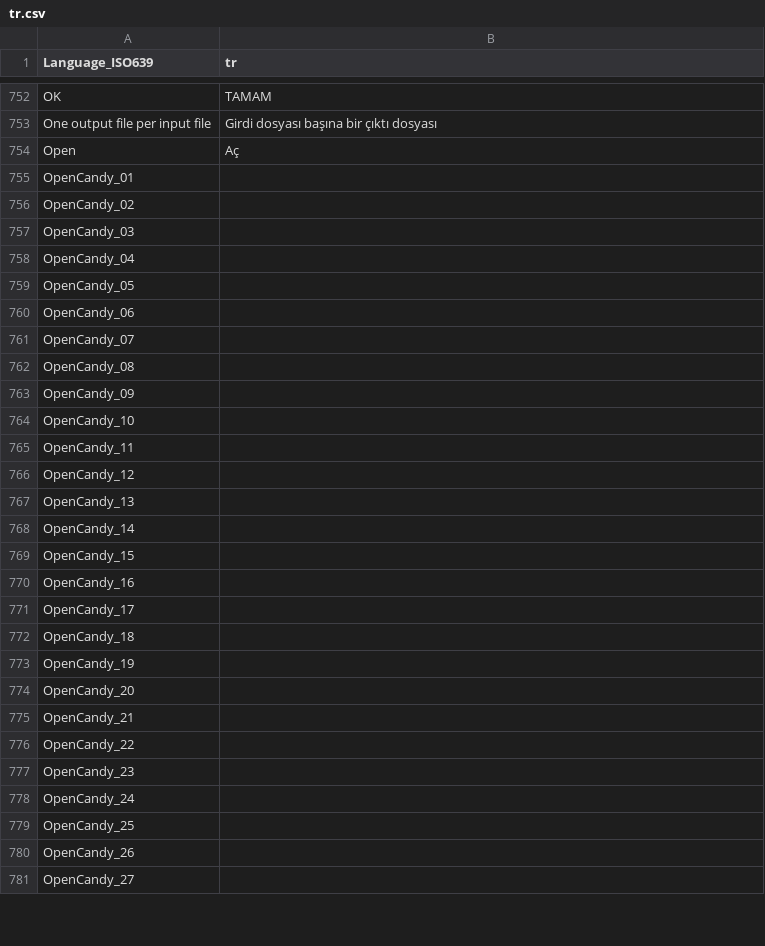
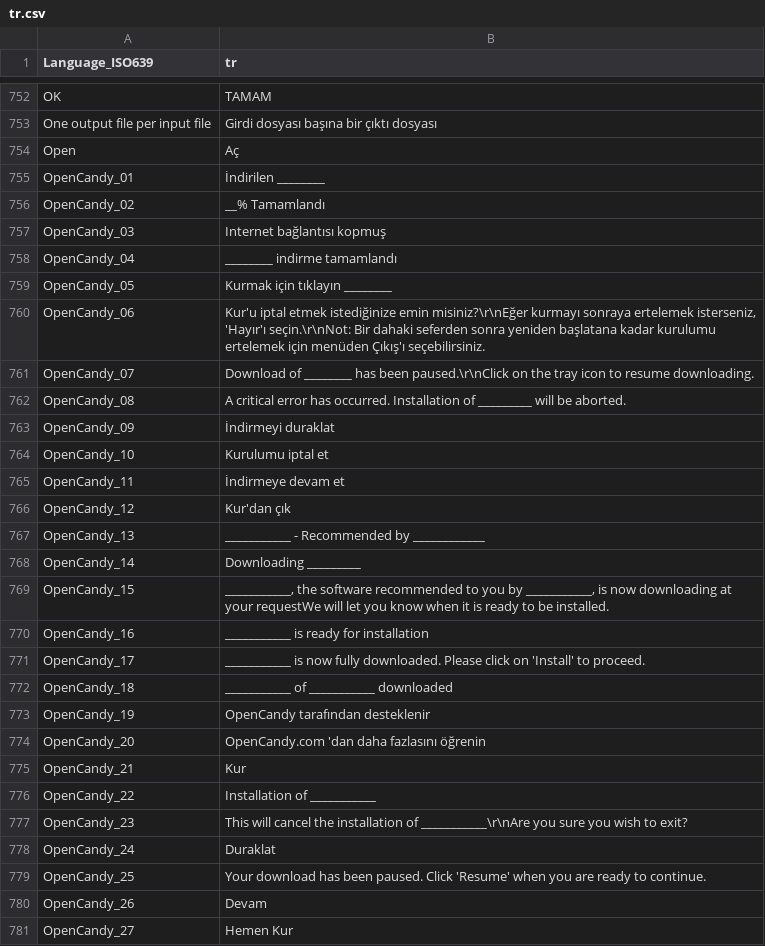
Before and after one commit to MediaArea/MediaInfo, a CSV file: Source/Ressource/Plugin/Language/tr.csv, drawn as a sheet; only a part is shown, gaps mark what is left out; the diff covers the shown part only.

Commit message:
+ Turkish translation updated
git-svn-id: svn://svn.code.sf.net/p/mediainfo/code/MediaInfo/trunk@1795 45c5ae6f-87cc-4fd0-92ee-e4f023fd80da

```diff
--- a/Source/Ressource/Plugin/Language/tr.csv
+++ b/Source/Ressource/Plugin/Language/tr.csv
@@ -754,28 +754,28 @@ One output file per input file;Girdi dosyası başına bir çıktı dosyası
 Open;Aç
-OpenCandy_01
-OpenCandy_02
-OpenCandy_03
-OpenCandy_04
-OpenCandy_05
-OpenCandy_06
-OpenCandy_07
-OpenCandy_08
-OpenCandy_09
-OpenCandy_10
-OpenCandy_11
-OpenCandy_12
-OpenCandy_13
-OpenCandy_14
-OpenCandy_15
-OpenCandy_16
-OpenCandy_17
-OpenCandy_18
-OpenCandy_19
-OpenCandy_20
-OpenCandy_21
-OpenCandy_22
-OpenCandy_23
-OpenCandy_24
-OpenCandy_25
-OpenCandy_26
-OpenCandy_27
+OpenCandy_01;İndirilen ________
+OpenCandy_02;__% Tamamlandı
+OpenCandy_03;Internet bağlantısı kopmuş
+OpenCandy_04;________ indirme tamamlandı
+OpenCandy_05;Kurmak için tıklayın ________
+OpenCandy_06;Kur'u iptal etmek istediğinize emin misiniz?\r\nEğer kurmayı sonraya ertelemek isterseniz, 'Hayır'ı seçin.\r\nNot: Bir dahaki seferden sonra yeniden başlatana kadar kurulumu ertelemek için menüden Çıkış'ı seçebilirsiniz.
+OpenCandy_07;Download of ________ has been paused.\r\nClick on the tray icon to resume downloading.
+OpenCandy_08;A critical error has occurred. Installation of _________ will be aborted.
+OpenCandy_09;İndirmeyi duraklat
+OpenCandy_10;Kurulumu iptal et
+OpenCandy_11;İndirmeye devam et
+OpenCandy_12;Kur'dan çık
+OpenCandy_13;___________ - Recommended by ____________
+OpenCandy_14;Downloading _________
+OpenCandy_15;___________, the software recommended to you by ___________, is now downloading at your requestWe will let you know when it is ready to be installed.
+OpenCandy_16;___________ is ready for installation
+OpenCandy_17;___________ is now fully downloaded. Please click on 'Install' to proceed.
+OpenCandy_18;___________ of ___________ downloaded
+OpenCandy_19;OpenCandy tarafından desteklenir
+OpenCandy_20;OpenCandy.com 'dan daha fazlasını öğrenin
+OpenCandy_21;Kur
+OpenCandy_22;Installation of ___________
+OpenCandy_23;This will cancel the installation of ___________\r\nAre you sure you wish to exit?
+OpenCandy_24;Duraklat
+OpenCandy_25;Your download has been paused. Click 'Resume' when you are ready to continue.
+OpenCandy_26;Devam
+OpenCandy_27;Hemen Kur
```
Also changed, not shown: 53 edited cells elsewhere in this file, Source/Ressource/Language.csv, 1 other file.
